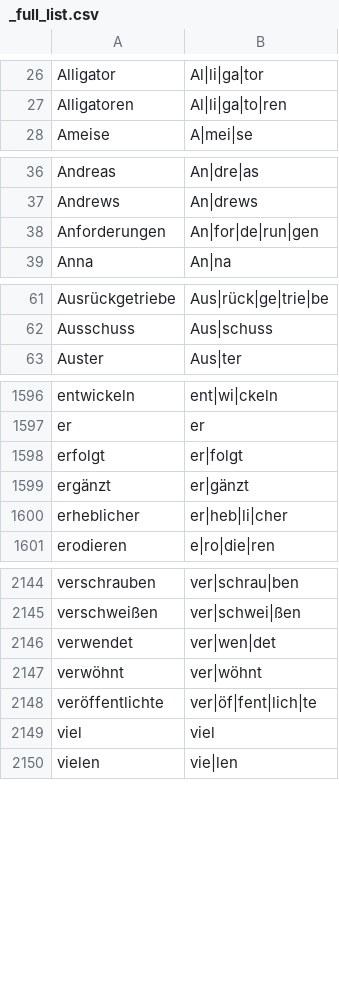
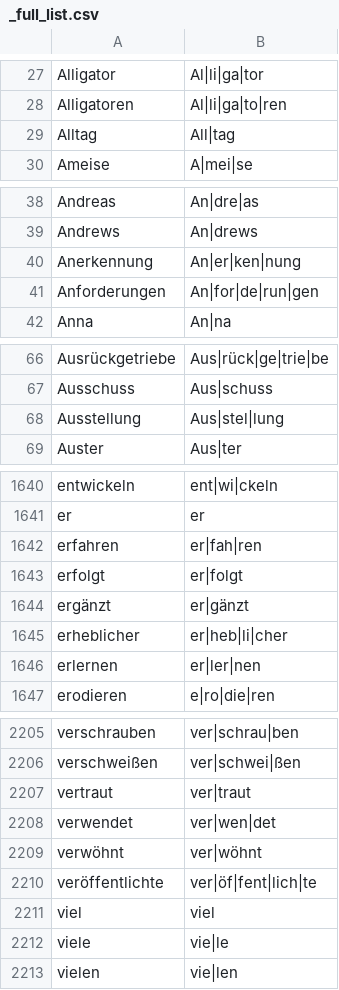
Before and after one commit to mxrn/germanSyllableCount, a CSV file: syllabified_words/_full_list.csv, drawn as a sheet; only a part is shown, gaps mark what is left out; the diff covers the shown part only.

```diff
--- a/syllabified_words/_full_list.csv
+++ b/syllabified_words/_full_list.csv
@@ -27,2 +28,3 @@ Alligator,Al|li|ga|tor
 Alligatoren,Al|li|ga|to|ren
+Alltag,All|tag
 Ameise,A|mei|se
@@ -37,2 +39,3 @@ Andreas,An|dre|as
 Andrews,An|drews
+Anerkennung,An|er|ken|nung
 Anforderungen,An|for|de|run|gen
@@ -62,2 +67,3 @@ Ausrückgetriebe,Aus|rück|ge|trie|be
 Ausschuss,Aus|schuss
+Ausstellung,Aus|stel|lung
 Auster,Aus|ter
@@ -1597,2 +1641,3 @@ entwickeln,ent|wi|ckeln
 er,er
+erfahren,er|fah|ren
 erfolgt,er|folgt
@@ -1600,2 +1645,3 @@ ergänzt,er|gänzt
 erheblicher,er|heb|li|cher
+erlernen,er|ler|nen
 erodieren,e|ro|die|ren
@@ -2145,2 +2206,3 @@ verschrauben,ver|schrau|ben
 verschweißen,ver|schwei|ßen
+vertraut,ver|traut
 verwendet,ver|wen|det
@@ -2149,2 +2211,3 @@ veröffentlichte,ver|öf|fent|lich|te
 viel,viel
+viele,vie|le
 vielen,vie|len
```
Also changed, not shown: 56 added rows elsewhere in this file.
